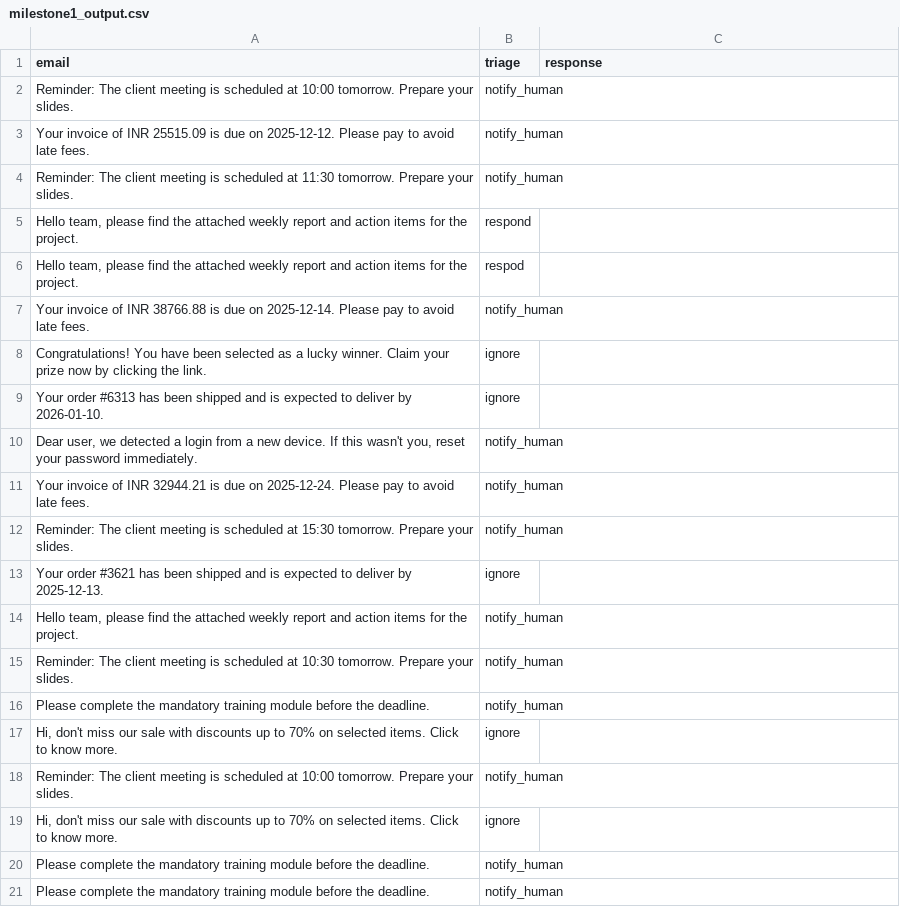
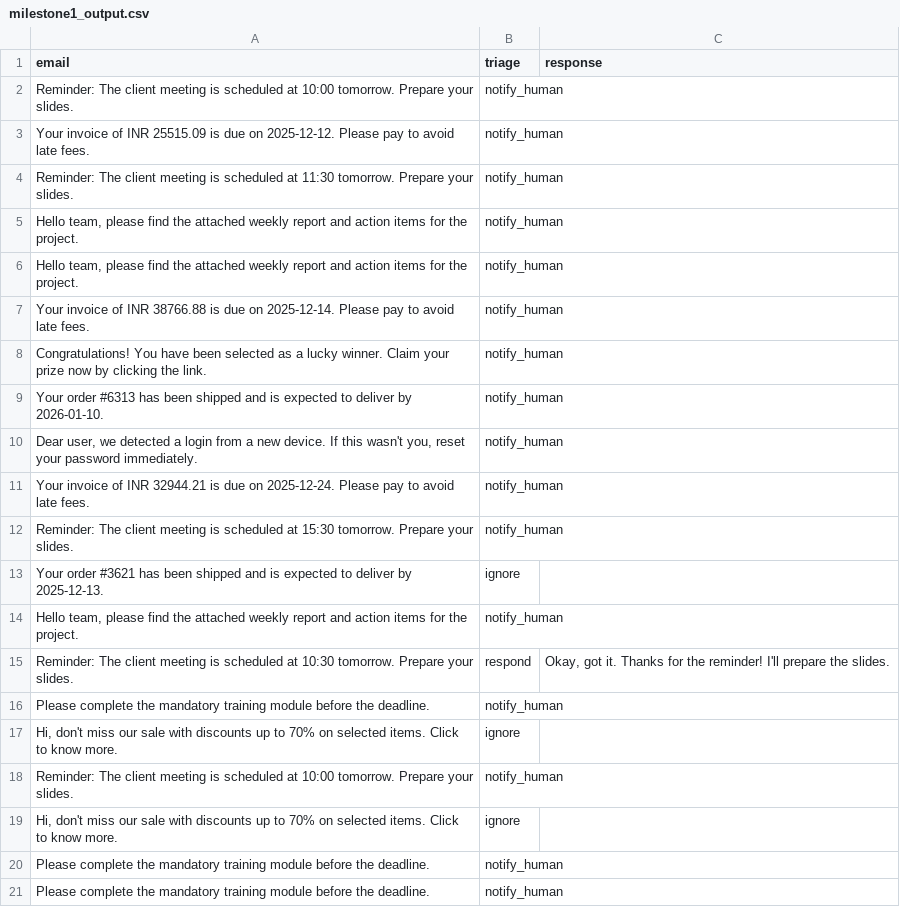
Before and after one commit to springboardmentor74219x/infosys-langgraph-email-assistant-group2, a CSV file: data/milestone1_output.csv, drawn as a sheet.

Commit message:
Milestone 4 final

```diff
--- a/data/milestone1_output.csv
+++ b/data/milestone1_output.csv
@@ -4,7 +4,7 @@ Your invoice of INR 25515.09 is due on 2025-12-12. Please pay to avoid late fees
 Reminder: The client meeting is scheduled at 11:30 tomorrow. Prepare your slides.,notify_human,
-"Hello team, please find the attached weekly report and action items for the project.",respond,
-"Hello team, please find the attached weekly report and action items for the project.",respod,
+"Hello team, please find the attached weekly report and action items for the project.",notify_human,
+"Hello team, please find the attached weekly report and action items for the project.",notify_human,
 Your invoice of INR 38766.88 is due on 2025-12-14. Please pay to avoid late fees.,notify_human,
-Congratulations! You have been selected as a lucky winner. Claim your prize now by clicking the link.,ignore,
-Your order #6313 has been shipped and is expected to deliver by 2026-01-10.,ignore,
+Congratulations! You have been selected as a lucky winner. Claim your prize now by clicking the link.,notify_human,
+Your order #6313 has been shipped and is expected to deliver by 2026-01-10.,notify_human,
 "Dear user, we detected a login from a new device. If this wasn't you, reset your password immediately.",notify_human,
@@ -14,3 +14,3 @@ Your order #3621 has been shipped and is expected to deliver by 2025-12-13.,igno
 "Hello team, please find the attached weekly report and action items for the project.",notify_human,
-Reminder: The client meeting is scheduled at 10:30 tomorrow. Prepare your slides.,notify_human,
+Reminder: The client meeting is scheduled at 10:30 tomorrow. Prepare your slides.,respond,"Okay, got it. Thanks for the reminder! I'll prepare the slides."
 Please complete the mandatory training module before the deadline.,notify_human,
```
Also changed, not shown: 52 other files.
